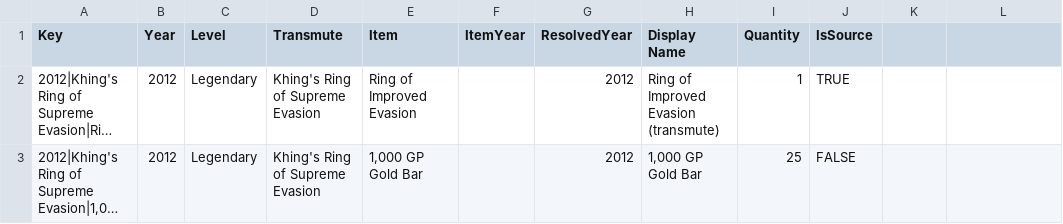
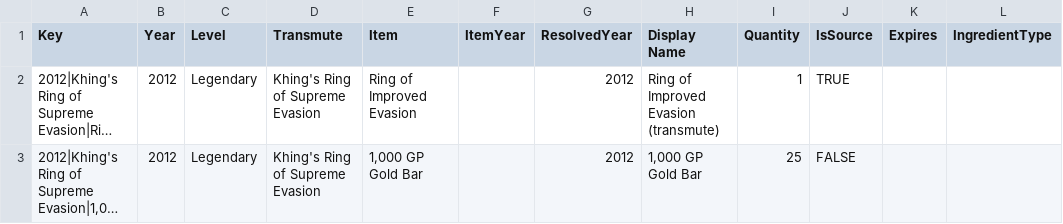
Before and after one commit to mjdomask-jpg/trueDungeonAuctionPrices, a CSV file: public/data/transmuteRecipes.csv, drawn as a sheet; only a part is shown; long unchanged cells end in …; the diff names each change by its address in the sheet, - before the commit and + after, or states it on an @@ line.

Commit message:
updates for auction closed 2026-08-16 plus adding headers for transmute recipes updates. Token Metadata added to help populate rawPrices appropriately. (#49)

```diff
--- a/public/data/transmuteRecipes.csv
+++ b/public/data/transmuteRecipes.csv
-K1: (empty)
+K1: Expires
-L1: (empty)
+L1: IngredientType
```
Also changed, not shown: public/data/auctionMetadata.csv, public/data/contextItems.csv, 2 other files.
